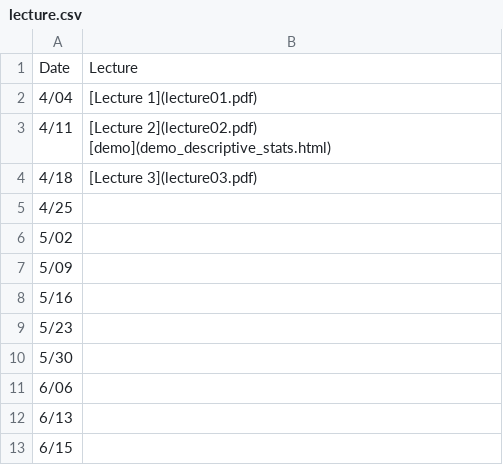
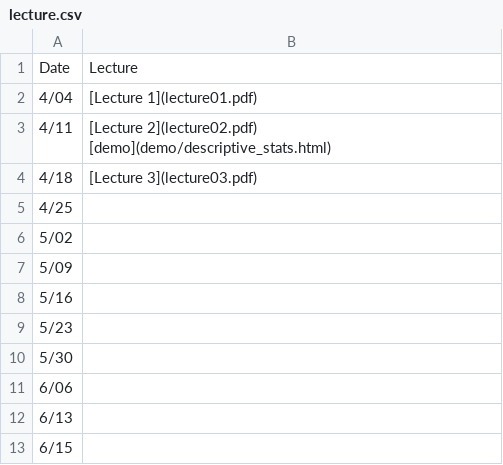
Before and after one commit to jamgreen/usp634.github.io, a CSV file: lecture.csv, drawn as a sheet.

Commit message:
moved demo_descriptive_stats to demo/

```diff
--- a/lecture.csv
+++ b/lecture.csv
@@ -2,3 +2,3 @@ Date| Lecture
 4/04| [Lecture 1](lecture01.pdf)
-4/11| [Lecture 2](lecture02.pdf) [demo](demo_descriptive_stats.html)
+4/11| [Lecture 2](lecture02.pdf) [demo](demo/descriptive_stats.html)
 4/18| [Lecture 3](lecture03.pdf)
```
Also changed, not shown: 30 other files.
